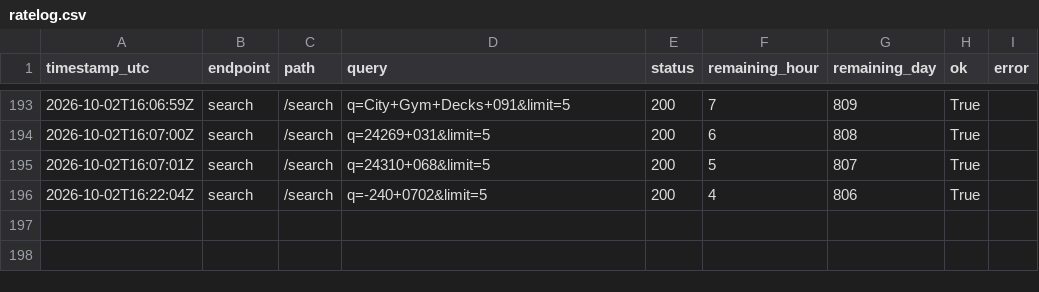
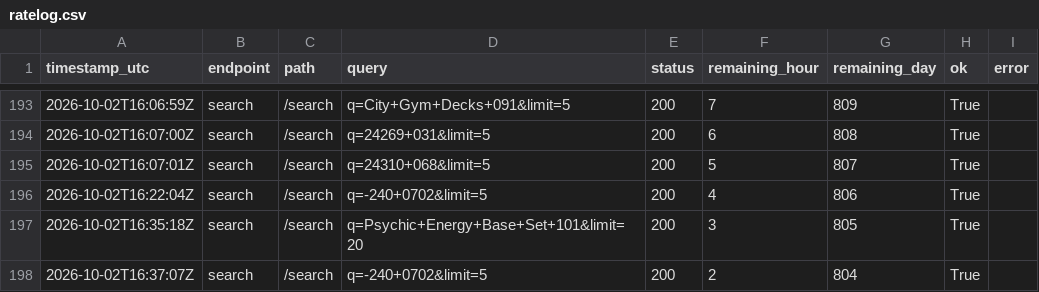
Before and after one commit to 93andresen/marius-pokemonkort, a CSV file: logs/ratelog.csv, drawn as a sheet; only a part is shown, gaps mark what is left out.

```diff
--- a/logs/ratelog.csv
+++ b/logs/ratelog.csv
@@ -196 +196,3 @@ timestamp_utc,endpoint,path,query,status,remaining_hour,remaining_day,ok,error
 2026-10-02T16:22:04Z,search,/search,q=-240+0702&limit=5,200,4,806,True,
+2026-10-02T16:35:18Z,search,/search,q=Psychic+Energy+Base+Set+101&limit=20,200,3,805,True,
+2026-10-02T16:37:07Z,search,/search,q=-240+0702&limit=5,200,2,804,True,
```
Also changed, not shown: 18 other files.
